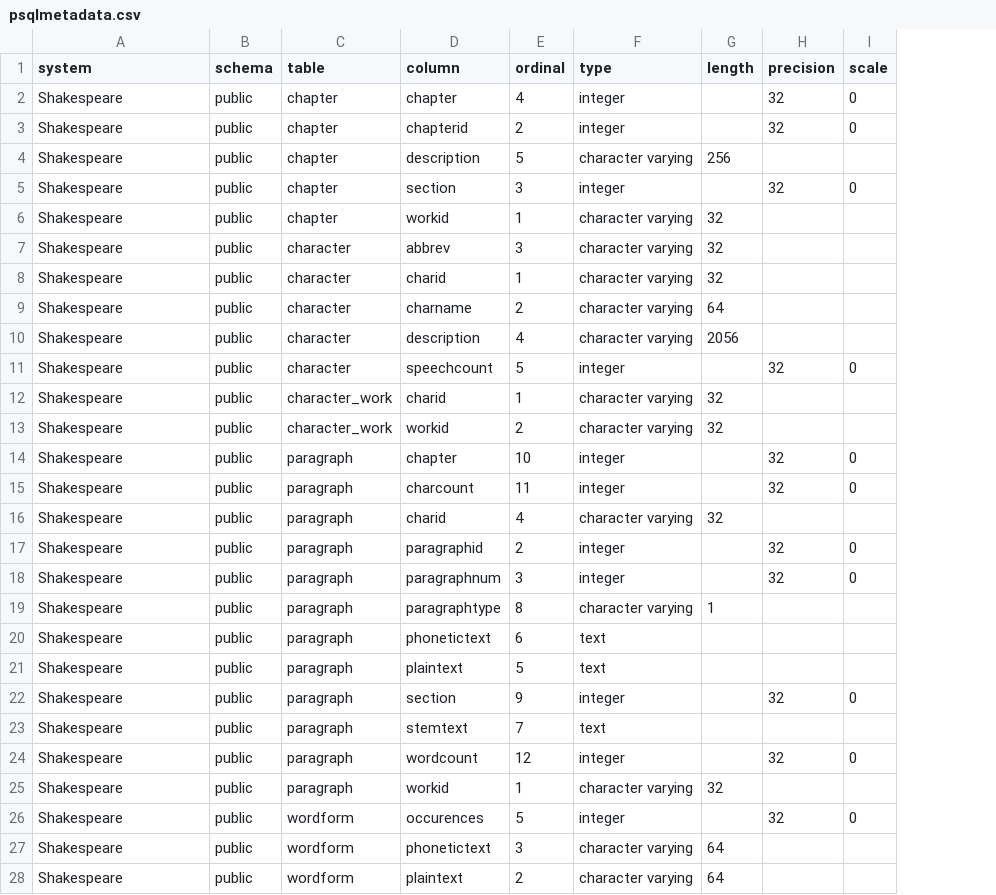
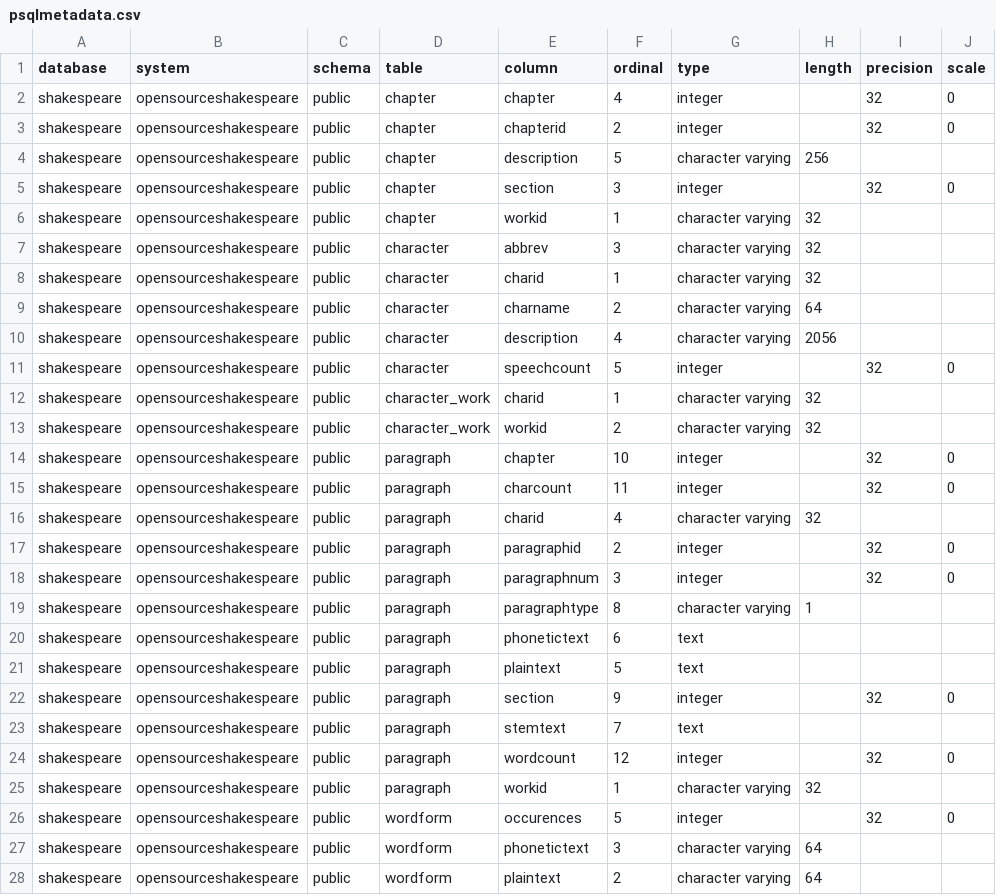
Before and after one commit to nryberg/DataGrammar, a CSV file: psqlmetadata.csv, drawn as a sheet; only a part is shown; addresses are those after the commit; the diff covers the shown part only; the diff names each change by its address in the sheet, - before the commit and + after, or states it on an @@ line.

Commit message:
Data encoded into Bolt DB

```diff
--- a/psqlmetadata.csv
+++ b/psqlmetadata.csv
+column A (database), rows 2-28: all shakespeare
-B2:B28 (system): Shakespeare
+B2:B28 (system): opensourceshakespeare
```
Also changed, not shown: 11 edited cells elsewhere in this file, 2 other files.
